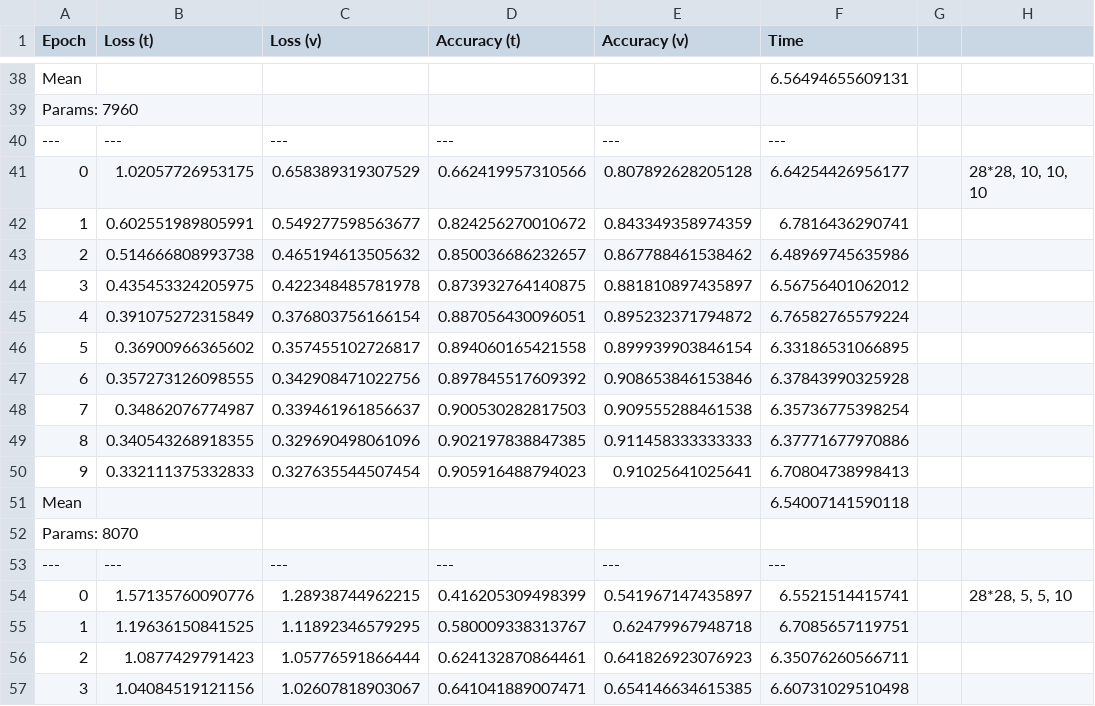
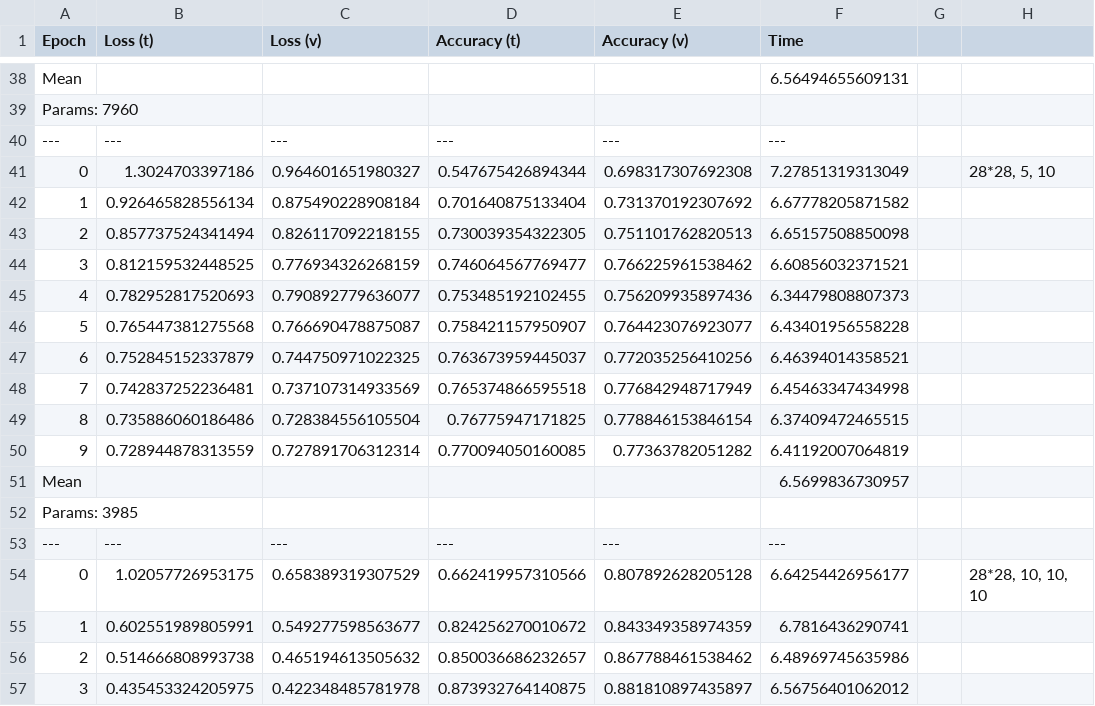
Before and after one commit to andrea-tonello/kan-exam-project, a CSV file: results_mlp_06-02.csv, drawn as a sheet; only a part is shown, gaps mark what is left out; the shorter side is filled out with more unchanged rows; the diff names each change by its address in the sheet, - before the commit and + after, or states it on an @@ line.

```diff
--- a/results_mlp_06-02.csv
+++ b/results_mlp_06-02.csv
+row 41: 0 | 1.3024703397186 | 0.964601651980327 | 0.547675426894344 | 0.698317307692308 | 7.27851319313049 |  | 28*28, 5, 10
+row 42: 1 | 0.926465828556134 | 0.875490228908184 | 0.701640875133404 | 0.731370192307692 | 6.67778205871582
+row 43: 2 | 0.857737524341494 | 0.826117092218155 | 0.730039354322305 | 0.751101762820513 | 6.65157508850098
+row 44: 3 | 0.812159532448525 | 0.776934326268159 | 0.746064567769477 | 0.766225961538462 | 6.60856032371521
+row 45: 4 | 0.782952817520693 | 0.790892779636077 | 0.753485192102455 | 0.756209935897436 | 6.34479808807373
+row 46: 5 | 0.765447381275568 | 0.766690478875087 | 0.758421157950907 | 0.764423076923077 | 6.43401956558228
+row 47: 6 | 0.752845152337879 | 0.744750971022325 | 0.763673959445037 | 0.772035256410256 | 6.46394014358521
+row 48: 7 | 0.742837252236481 | 0.737107314933569 | 0.765374866595518 | 0.776842948717949 | 6.45463347434998
+row 49: 8 | 0.735886060186486 | 0.728384556105504 | 0.76775947171825 | 0.778846153846154 | 6.37409472465515
+row 50: 9 | 0.728944878313559 | 0.727891706312314 | 0.770094050160085 | 0.77363782051282 | 6.41192007064819
+row 51: Mean |  |  |  |  | 6.5699836730957
+row 52: Params: 3985
+row 53: --- | --- | --- | --- | --- | ---
```
Also changed, not shown: results_kan_06-02.csv, 3 other files.
